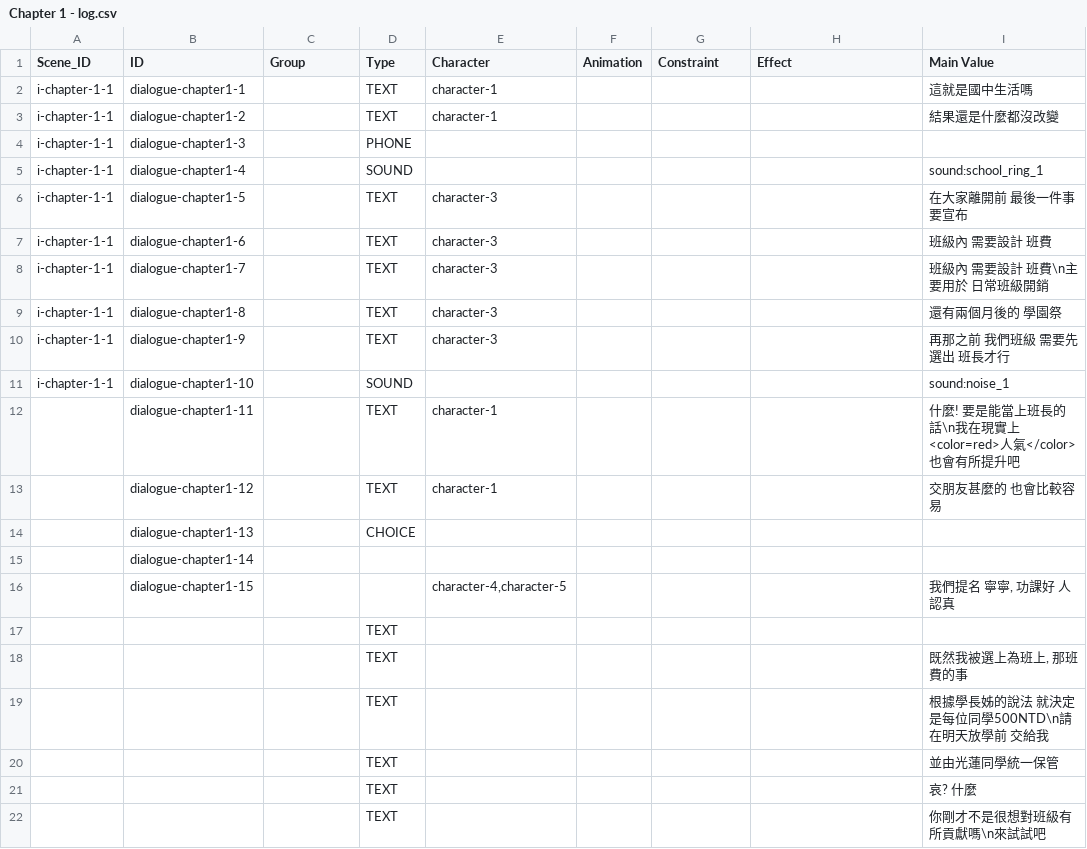
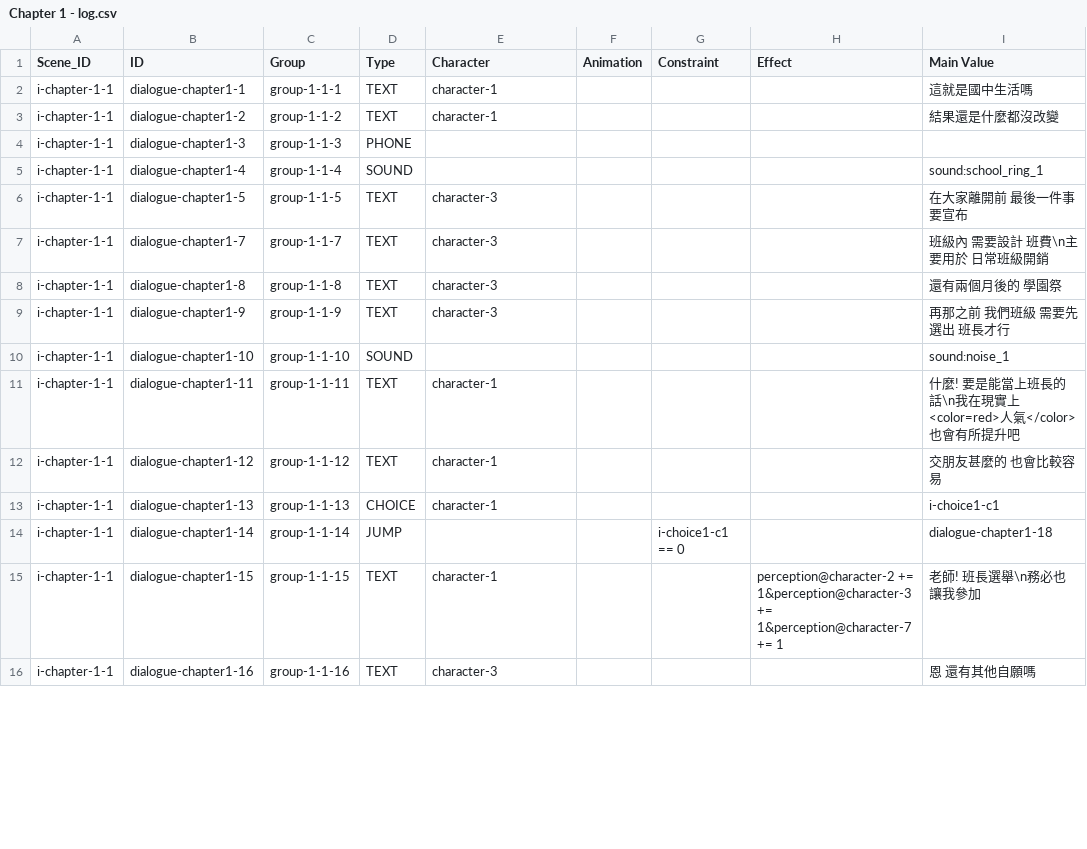
Before and after one commit to hsinpa/IsolationModern, a CSV file: Assets/StreamingAssets/Database/Chapter 1 - log.csv, drawn as a sheet; only a part is shown; the diff covers the shown part only.

Commit message:
Add Dialogue flow

```diff
--- a/Assets/StreamingAssets/Database/Chapter 1 - log.csv
+++ b/Assets/StreamingAssets/Database/Chapter 1 - log.csv
@@ -1,22 +1,16 @@
 Scene_ID,ID,Group,Type,Character,Animation,Constraint,Effect,Main Value
-i-chapter-1-1,dialogue-chapter1-1,,TEXT,character-1,,,,這就是國中生活嗎
-i-chapter-1-1,dialogue-chapter1-2,,TEXT,character-1,,,,結果還是什麼都沒改變
-i-chapter-1-1,dialogue-chapter1-3,,PHONE,,,,,
-i-chapter-1-1,dialogue-chapter1-4,,SOUND,,,,,sound:school_ring_1
-i-chapter-1-1,dialogue-chapter1-5,,TEXT,character-3,,,,在大家離開前 最後一件事要宣布
-i-chapter-1-1,dialogue-chapter1-6,,TEXT,character-3,,,,班級內 需要設計 班費
-i-chapter-1-1,dialogue-chapter1-7,,TEXT,character-3,,,,班級內 需要設計 班費\n主要用於 日常班級開銷
-i-chapter-1-1,dialogue-chapter1-8,,TEXT,character-3,,,,還有兩個月後的 學園祭
-i-chapter-1-1,dialogue-chapter1-9,,TEXT,character-3,,,,再那之前 我們班級 需要先選出 班長才行
-i-chapter-1-1,dialogue-chapter1-10,,SOUND,,,,,sound:noise_1
-,dialogue-chapter1-11,,TEXT,character-1,,,,什麼! 要是能當上班長的話\n我在現實上<color=red>人氣</color> 也會有所提升吧
-,dialogue-chapter1-12,,TEXT,character-1,,,,交朋友甚麼的 也會比較容易
-,dialogue-chapter1-13,,CHOICE,,,,,
-,dialogue-chapter1-14,,,,,,,
-,dialogue-chapter1-15,,,"character-4,character-5",,,,"我們提名 寧寧, 功課好 人認真"
-,,,TEXT,,,,,
-,,,TEXT,,,,,"既然我被選上為班上, 那班費的事"
-,,,TEXT,,,,,根據學長姊的說法 就決定是每位同學500NTD\n請在明天放學前 交給我
-,,,TEXT,,,,,並由光蓮同學統一保管
-,,,TEXT,,,,,哀? 什麼
-,,,TEXT,,,,,你剛才不是很想對班級有所貢獻嗎\n來試試吧
+i-chapter-1-1,dialogue-chapter1-1,group-1-1-1,TEXT,character-1,,,,這就是國中生活嗎
+i-chapter-1-1,dialogue-chapter1-2,group-1-1-2,TEXT,character-1,,,,結果還是什麼都沒改變
+i-chapter-1-1,dialogue-chapter1-3,group-1-1-3,PHONE,,,,,
+i-chapter-1-1,dialogue-chapter1-4,group-1-1-4,SOUND,,,,,sound:school_ring_1
+i-chapter-1-1,dialogue-chapter1-5,group-1-1-5,TEXT,character-3,,,,在大家離開前 最後一件事要宣布
+i-chapter-1-1,dialogue-chapter1-7,group-1-1-7,TEXT,character-3,,,,班級內 需要設計 班費\n主要用於 日常班級開銷
+i-chapter-1-1,dialogue-chapter1-8,group-1-1-8,TEXT,character-3,,,,還有兩個月後的 學園祭
+i-chapter-1-1,dialogue-chapter1-9,group-1-1-9,TEXT,character-3,,,,再那之前 我們班級 需要先選出 班長才行
+i-chapter-1-1,dialogue-chapter1-10,group-1-1-10,SOUND,,,,,sound:noise_1
+i-chapter-1-1,dialogue-chapter1-11,group-1-1-11,TEXT,character-1,,,,什麼! 要是能當上班長的話\n我在現實上<color=red>人氣</color> 也會有所提升吧
+i-chapter-1-1,dialogue-chapter1-12,group-1-1-12,TEXT,character-1,,,,交朋友甚麼的 也會比較容易
+i-chapter-1-1,dialogue-chapter1-13,group-1-1-13,CHOICE,character-1,,,,i-choice1-c1
+i-chapter-1-1,dialogue-chapter1-14,group-1-1-14,JUMP,,,i-choice1-c1 == 0,,dialogue-chapter1-18
+i-chapter-1-1,dialogue-chapter1-15,group-1-1-15,TEXT,character-1,,,perception@character-2 += 1&perception@character-3 += 1&perception@character-7 += 1,老師! 班長選舉\n務必也讓我參加
+i-chapter-1-1,dialogue-chapter1-16,group-1-1-16,TEXT,character-3,,,,恩 還有其他自願嗎
```
Also changed, not shown: 10 added rows elsewhere in this file, Assets/StreamingAssets/Database/Character.csv, 47 other files.
